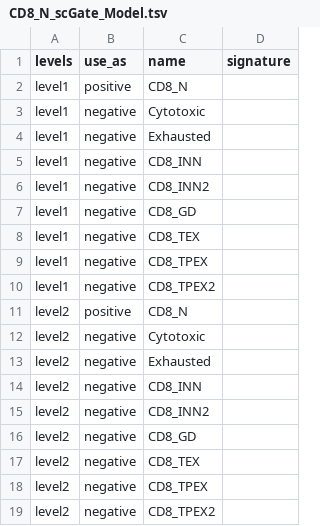
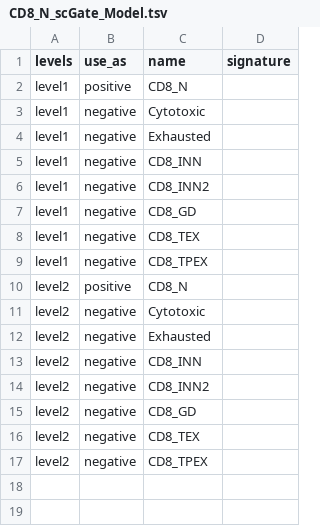
Before and after one commit to carmonalab/scGate_models, a TSV file: human/CD8_TIL/CD8_N_scGate_Model.tsv, drawn as a sheet.

Commit message:
Fix Naive model

```diff
--- a/human/CD8_TIL/CD8_N_scGate_Model.tsv
+++ b/human/CD8_TIL/CD8_N_scGate_Model.tsv
@@ -9,3 +9,2 @@ level1	negative	CD8_TEX
 level1	negative	CD8_TPEX	
-level1	negative	CD8_TPEX2		
 level2	positive	CD8_N	
@@ -18,2 +17 @@ level2	negative	CD8_TEX
 level2	negative	CD8_TPEX	
-level2	negative	CD8_TPEX2		
```
